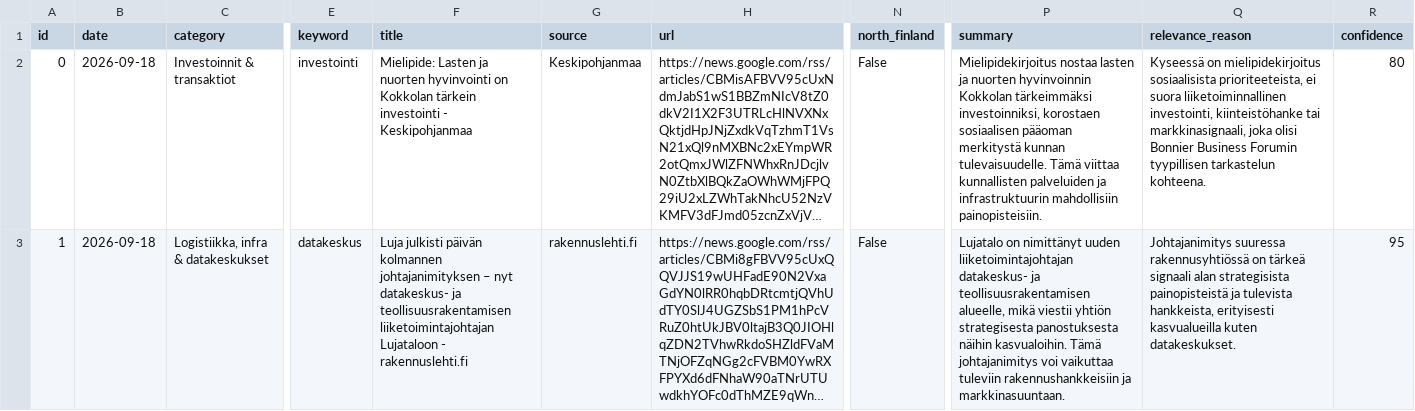
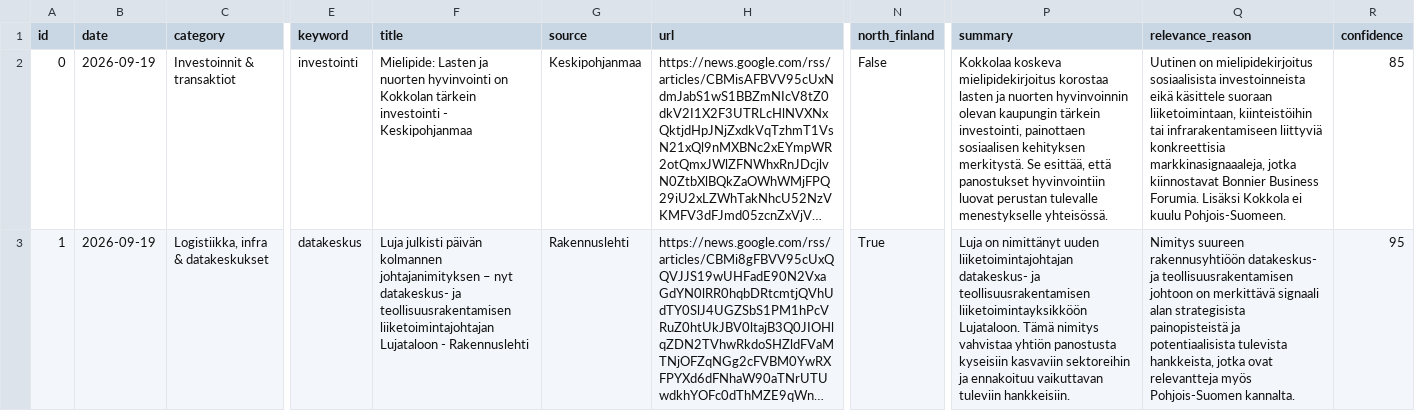
Before and after one commit to Annijy/BBF-dashboard, a CSV file: data_ai_analyzed.csv, drawn as a sheet; only a part is shown, gaps mark what is left out; long unchanged cells end in …; the diff covers the shown part only; the diff names each change by its address in the sheet, - before the commit and + after, or states it on an @@ line.

```diff
--- a/data_ai_analyzed.csv
+++ b/data_ai_analyzed.csv
-B2:B3 (date): 2026-09-18
+B2:B3 (date): 2026-09-19
-P2 (summary): Mielipidekirjoitus nostaa lasten ja nuorten hyvinvoinnin Kokkolan tärkeimmäksi investoinniksi, korostaen sosiaalisen pääoman merkitystä kunnan tulevaisuudelle. Tämä viittaa kunnallisten palveluiden ja infrastruktuurin mahdollisiin painopisteisiin.
+P2 (summary): Kokkolaa koskeva mielipidekirjoitus korostaa lasten ja nuorten hyvinvoinnin olevan kaupungin tärkein investointi, painottaen sosiaalisen kehityksen merkitystä. Se esittää, että panostukset hyvinvointiin luovat perustan tulevalle menestykselle yhteisössä.
-Q2 (relevance_reason): Kyseessä on mielipidekirjoitus sosiaalisista prioriteeteista, ei suora liiketoiminnallinen investointi, kiinteistöhanke tai markkinasignaali, joka olisi Bonnier Business Forumin tyypillisen tarkastelun kohteena.
+Q2 (relevance_reason): Uutinen on mielipidekirjoitus sosiaalisista investoinneista eikä käsittele suoraan liiketoimintaan, kiinteistöihin tai infrarakentamiseen liittyviä konkreettisia markkinasignaaaleja, jotka kiinnostavat Bonnier Business Forumia. Lisäksi Kokkola ei kuulu Pohjois-Suomeen.
-R2 (confidence): 80
+R2 (confidence): 85
-F3 (title): …Lujataloon - rakennuslehti.fi
+F3 (title): …Lujataloon - Rakennuslehti
-G3 (source): rakennuslehti.fi
+G3 (source): Rakennuslehti
-N3 (north_finland): False
+N3 (north_finland): True
-P3 (summary): Lujatalo on nimittänyt uuden liiketoimintajohtajan datakeskus- ja teollisuusrakentamisen alueelle, mikä viestii yhtiön strategisesta panostuksesta näihin kasvualoihin. Tämä johtajanimitys voi vaikuttaa tuleviin rakennushankkeisiin ja markkinasuuntaan.
+P3 (summary): Luja on nimittänyt uuden liiketoimintajohtajan datakeskus- ja teollisuusrakentamisen liiketoimintayksikköön Lujataloon. Tämä nimitys vahvistaa yhtiön panostusta kyseisiin kasvaviin sektoreihin ja ennakoituu vaikuttavan tuleviin hankkeisiin.
-Q3 (relevance_reason): Johtajanimitys suuressa rakennusyhtiössä on tärkeä signaali alan strategisista painopisteistä ja tulevista hankkeista, erityisesti kasvualueilla kuten datakeskukset.
+Q3 (relevance_reason): Nimitys suureen rakennusyhtiöön datakeskus- ja teollisuusrakentamisen johtoon on merkittävä signaali alan strategisista painopisteistä ja potentiaalisista tulevista hankkeista, jotka ovat relevantteja myös Pohjois-Suomen kannalta.
```
Also changed, not shown: 81 edited cells elsewhere in this file, data.csv, data_scored.csv.
